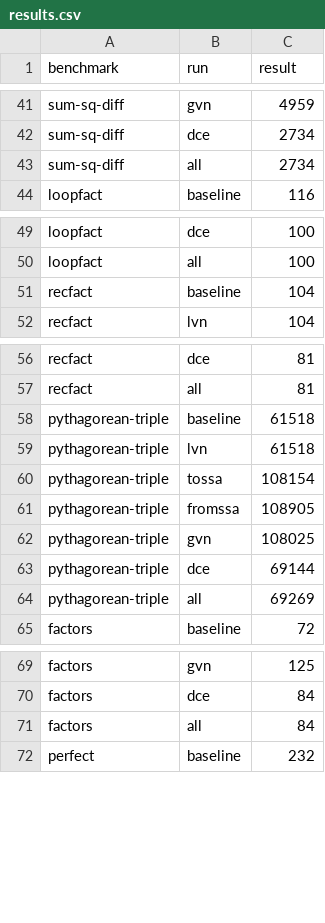
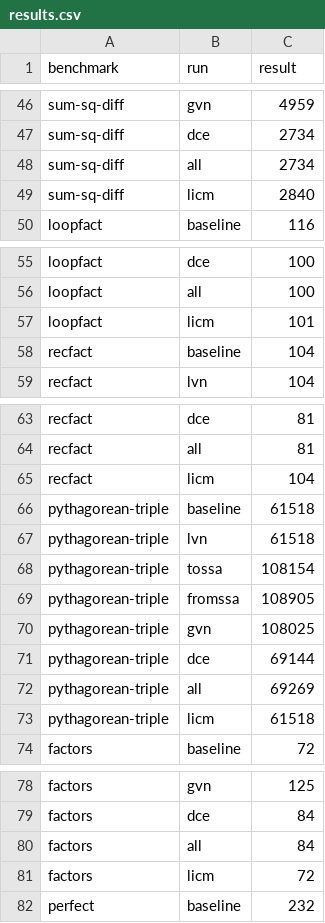
Before and after one commit to JonathanDLTran/CS6120-Jonathan, a CSV file: brench/results.csv, drawn as a sheet; only a part is shown, gaps mark what is left out; the diff covers the shown part only.

Commit message:
licm passes brench tests, actually optimizes

```diff
--- a/brench/results.csv
+++ b/brench/results.csv
@@ -43,2 +48,3 @@ sum-sq-diff,dce,2734
 sum-sq-diff,all,2734
+sum-sq-diff,licm,2840
 loopfact,baseline,116
@@ -50,2 +56,3 @@ loopfact,dce,100
 loopfact,all,100
+loopfact,licm,101
 recfact,baseline,104
@@ -57,2 +64,3 @@ recfact,dce,81
 recfact,all,81
+recfact,licm,104
 pythagorean-triple,baseline,61518
@@ -64,2 +72,3 @@ pythagorean-triple,dce,69144
 pythagorean-triple,all,69269
+pythagorean-triple,licm,61518
 factors,baseline,72
@@ -71,2 +80,3 @@ factors,dce,84
 factors,all,84
+factors,licm,72
 perfect,baseline,232
```
Also changed, not shown: 18 added rows elsewhere in this file, 4 other files.
